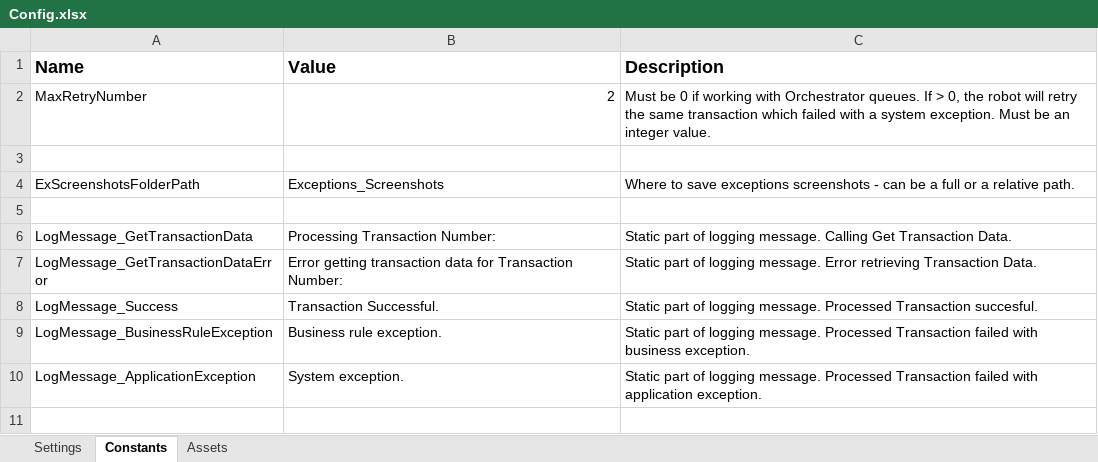
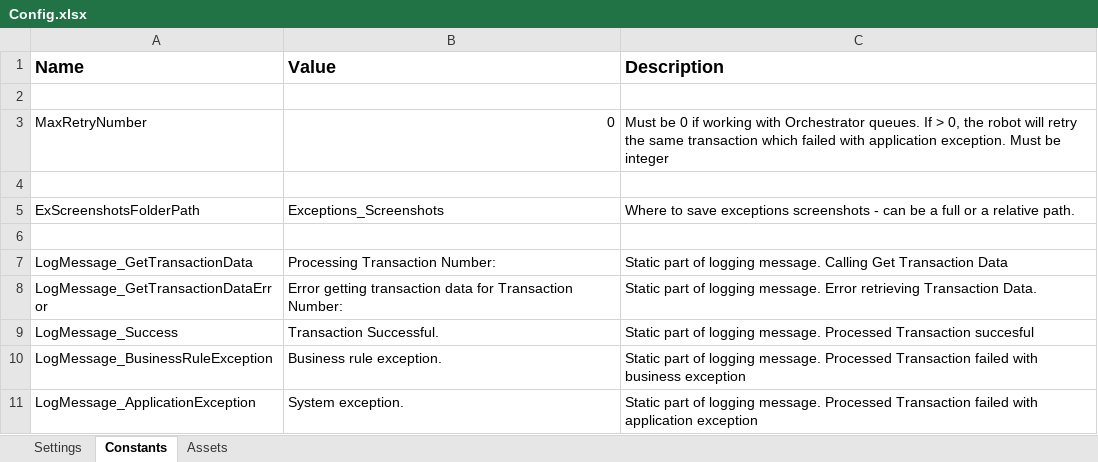
Before and after one commit to VillePajala/Generate-Yearly-Report-Dispatcher, an Excel workbook: Data/Config.xlsx, sheet Constants, drawn as a sheet; values as stored, in another font and other column widths than the file's, no borders; addresses are those after the commit; the diff names each change by its address in the sheet, - before the commit and + after, or states it on an @@ line.

```diff
--- a/Data/Config.xlsx (sheet Constants)
+++ b/Data/Config.xlsx (sheet Constants)
+row 2: (empty)
-B3 (Value): 2
+B3 (Value): 0
-C3 (Description): …failed with a system exception. Must be an integer value.
+C3 (Description): …failed with application exception. Must be integer
-C7 (Description): …Get Transaction Data.
+C7 (Description): …Get Transaction Data
-C9 (Description): …Processed Transaction succesful.
+C9 (Description): …Processed Transaction succesful
-C10 (Description): …with business exception.
+C10 (Description): …with business exception
-C11 (Description): …with application exception.
+C11 (Description): …with application exception
```
Also changed, not shown: sheet Settings, 36 other files.
